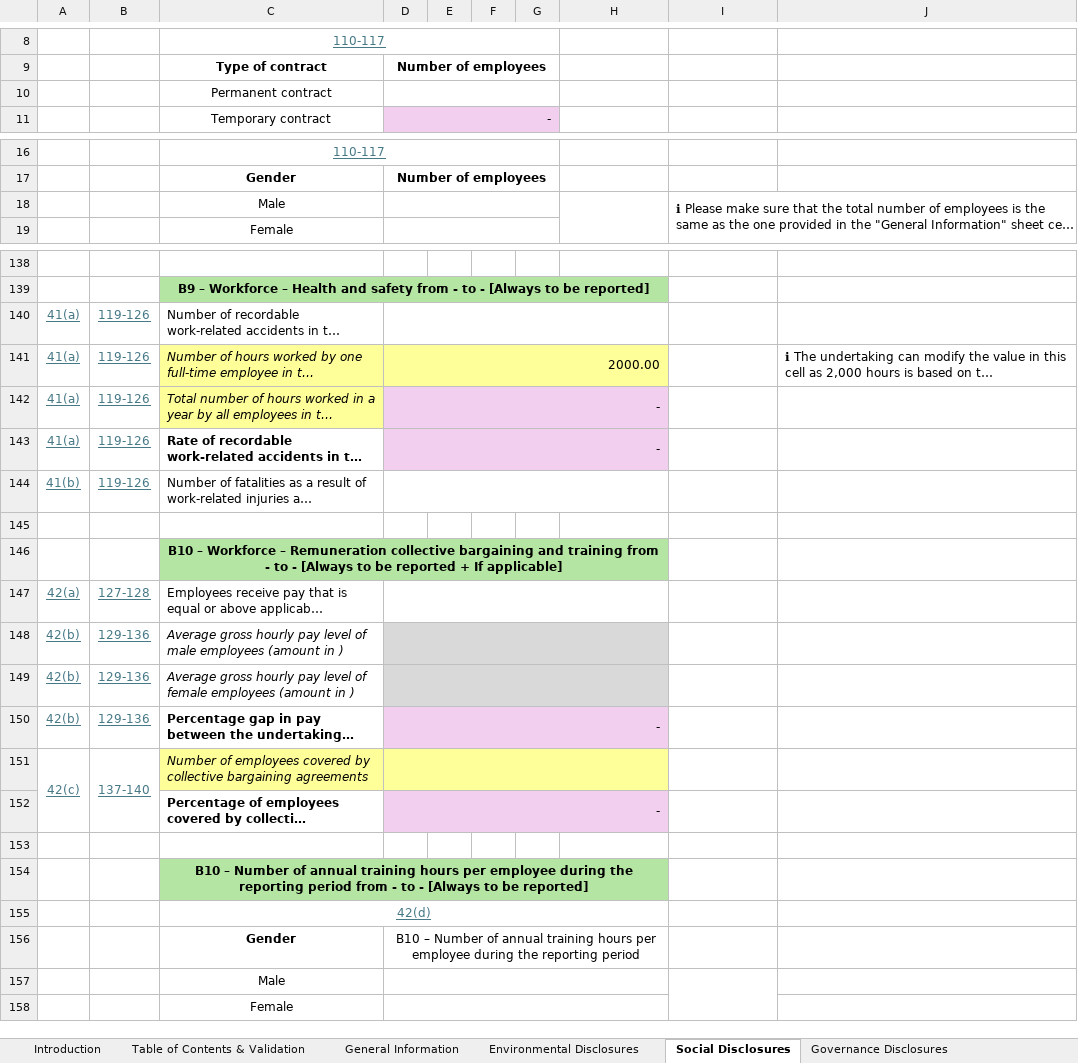
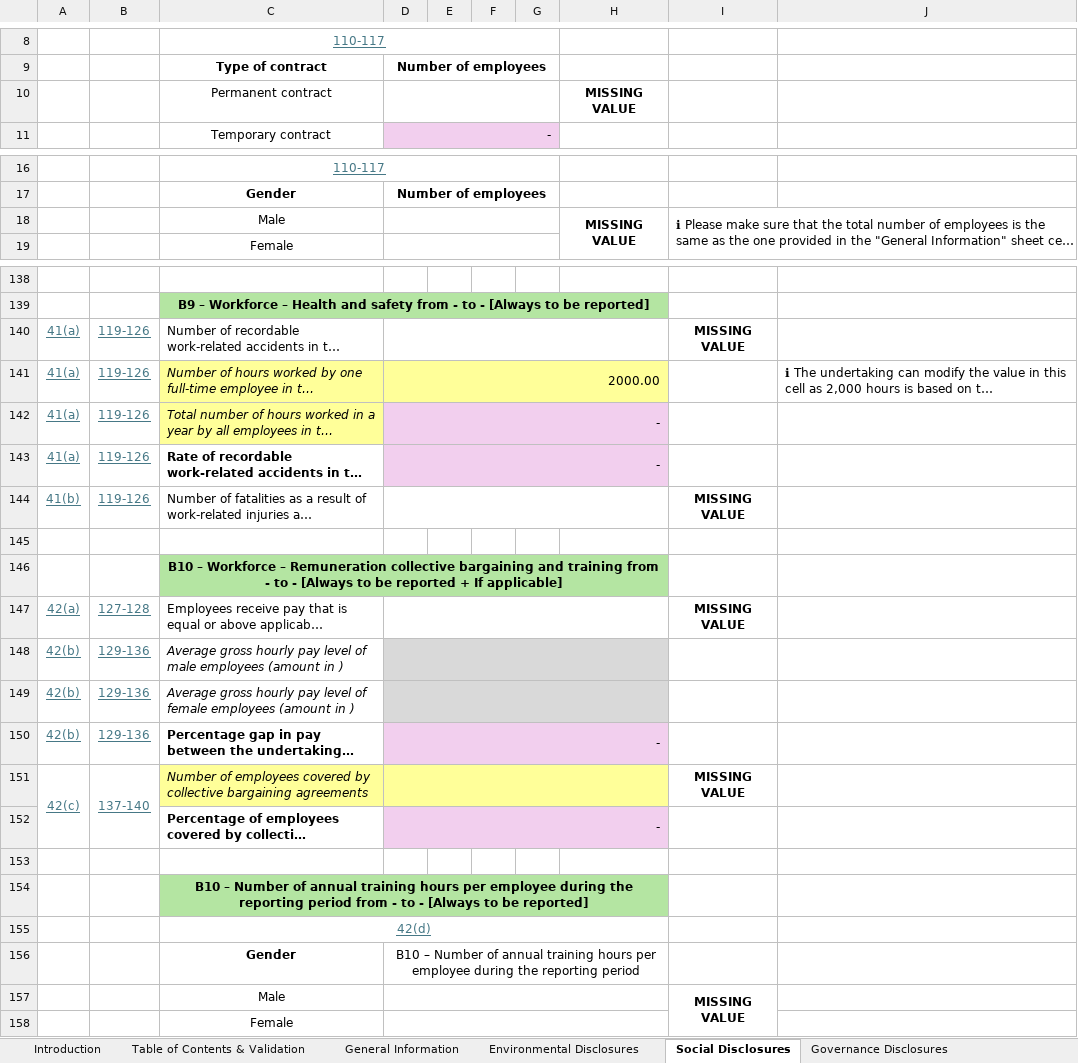
Before and after one commit to EFRAG-EU/Digital-Template-to-XBRL-Converter, an Excel workbook: digital-templates/VSME-Digital-Template-1.1.1.xlsx, sheet Social Disclosures, drawn as a sheet; only a part is shown, gaps mark what is left out; long unchanged cells end in …; values as stored, in another font and other column widths than the file's, no borders; charts and pictures and conditional formats not drawn; the diff names each change by its address in the sheet, - before the commit and + after, or states it on an @@ line.

```diff
--- a/digital-templates/VSME-Digital-Template-1.1.1.xlsx (sheet Social Disclosures)
+++ b/digital-templates/VSME-Digital-Template-1.1.1.xlsx (sheet Social Disclosures)
-H10: (empty)
+H10: MISSING VALUE
-H18: (empty)
+H18: MISSING VALUE
-I140: (empty)
+I140: MISSING VALUE
-I144: (empty)
+I144: MISSING VALUE
-I147: (empty)
+I147: MISSING VALUE
-I151: (empty)
+I151: MISSING VALUE
-I157: (empty)
+I157: MISSING VALUE
```
Also changed, not shown: sheet Table of Contents & Validation, sheet General Information, sheet Environmental Disclosures, digital-templates/VSME-Digital-Template-Sample-1.1.1.xlsx.
